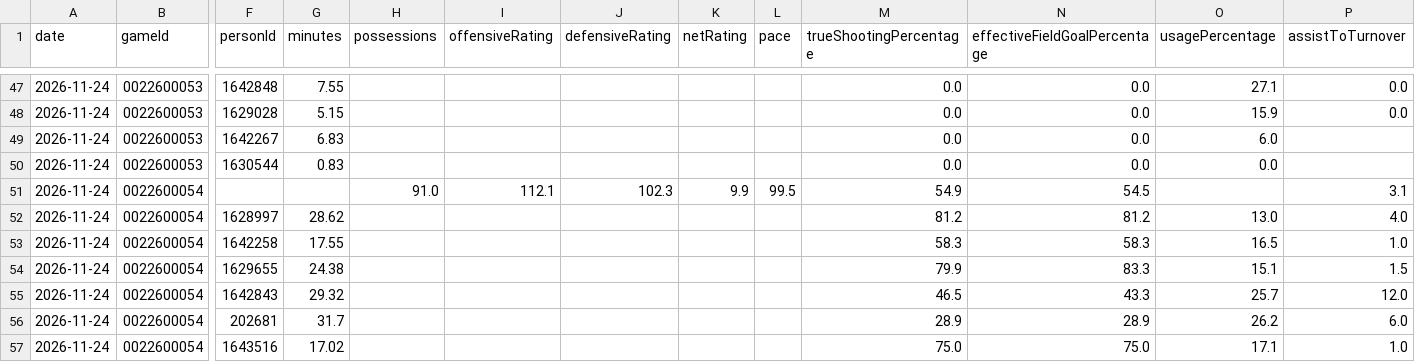
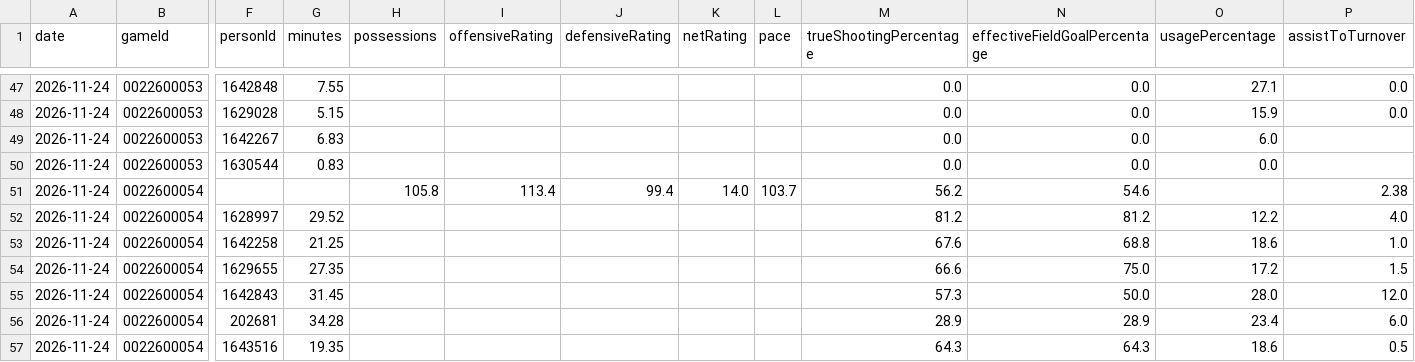
Before and after one commit to wadejason421/fantasy-hoops-assistant, a CSV file: data/tables/2026-11-24/advanced.csv, drawn as a sheet; only a part is shown, gaps mark what is left out; the diff covers the shown part only; the diff names each change by its address in the sheet, - before the commit and + after, or states it on an @@ line.

```diff
--- a/data/tables/2026-11-24/advanced.csv
+++ b/data/tables/2026-11-24/advanced.csv
-H51 (possessions): 91.0
+H51 (possessions): 105.8
-I51 (offensiveRating): 112.1
+I51 (offensiveRating): 113.4
-J51 (defensiveRating): 102.3
+J51 (defensiveRating): 99.4
-K51 (netRating): 9.9
+K51 (netRating): 14.0
-L51 (pace): 99.5
+L51 (pace): 103.7
-M51 (trueShootingPercentage): 54.9
+M51 (trueShootingPercentage): 56.2
-N51 (effectiveFieldGoalPercentage): 54.5
+N51 (effectiveFieldGoalPercentage): 54.6
-P51 (assistToTurnover): 3.1
+P51 (assistToTurnover): 2.38
-G52 (minutes): 28.62
+G52 (minutes): 29.52
-O52 (usagePercentage): 13.0
+O52 (usagePercentage): 12.2
-G53 (minutes): 17.55
+G53 (minutes): 21.25
-M53 (trueShootingPercentage): 58.3
+M53 (trueShootingPercentage): 67.6
-N53 (effectiveFieldGoalPercentage): 58.3
+N53 (effectiveFieldGoalPercentage): 68.8
-O53 (usagePercentage): 16.5
+O53 (usagePercentage): 18.6
-G54 (minutes): 24.38
+G54 (minutes): 27.35
-M54 (trueShootingPercentage): 79.9
+M54 (trueShootingPercentage): 66.6
-N54 (effectiveFieldGoalPercentage): 83.3
+N54 (effectiveFieldGoalPercentage): 75.0
-O54 (usagePercentage): 15.1
+O54 (usagePercentage): 17.2
-G55 (minutes): 29.32
+G55 (minutes): 31.45
-M55 (trueShootingPercentage): 46.5
+M55 (trueShootingPercentage): 57.3
-N55 (effectiveFieldGoalPercentage): 43.3
+N55 (effectiveFieldGoalPercentage): 50.0
-O55 (usagePercentage): 25.7
+O55 (usagePercentage): 28.0
-G56 (minutes): 31.7
+G56 (minutes): 34.28
-O56 (usagePercentage): 26.2
+O56 (usagePercentage): 23.4
-G57 (minutes): 17.02
+G57 (minutes): 19.35
-M57 (trueShootingPercentage): 75.0
+M57 (trueShootingPercentage): 64.3
-N57 (effectiveFieldGoalPercentage): 75.0
+N57 (effectiveFieldGoalPercentage): 64.3
-O57 (usagePercentage): 17.1
+O57 (usagePercentage): 18.6
-P57 (assistToTurnover): 1.0
+P57 (assistToTurnover): 0.5
```
Also changed, not shown: 4 added rows and 52 edited cells elsewhere in this file, data/index.csv, data/tables/2026-11-24/box_score.csv, 4 other files.
